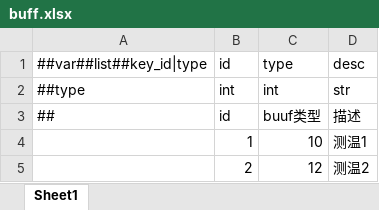
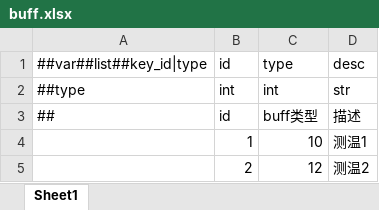
Before and after one commit to RedEyesC/ConfigEditor, an Excel workbook: Sample/buff.xlsx, sheet Sheet1, drawn as a sheet; values as stored, in another font and other column widths than the file's, no borders; the diff names each change by its address in the sheet, - before the commit and + after, or states it on an @@ line.

Commit message:
修改测试用例

```diff
--- a/Sample/buff.xlsx (sheet Sheet1)
+++ b/Sample/buff.xlsx (sheet Sheet1)
-C3: buuf类型
+C3: buff类型
```
